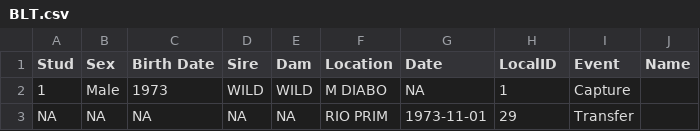
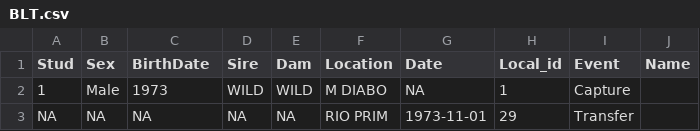
Before and after one commit to wesllews/LabBMC, a CSV file: Dados/BLT.csv, drawn as a sheet; only a part is shown.

```diff
--- a/Dados/BLT.csv
+++ b/Dados/BLT.csv
@@ -1,2 +1,2 @@
-Stud ,Sex,Birth Date,Sire,Dam,Location,Date,LocalID,Event,Name
+Stud,Sex,BirthDate,Sire,Dam,Location,Date,Local_id,Event,Name
 1,Male,1973,WILD,WILD,M DIABO,NA,1,Capture,
```
Also changed, not shown: 2 other files.
